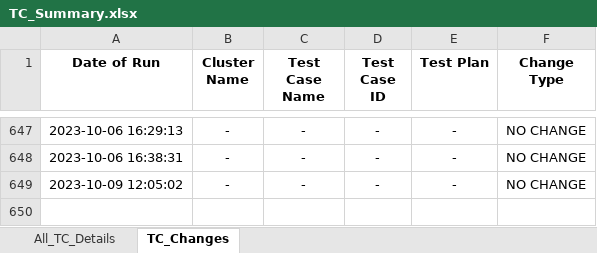
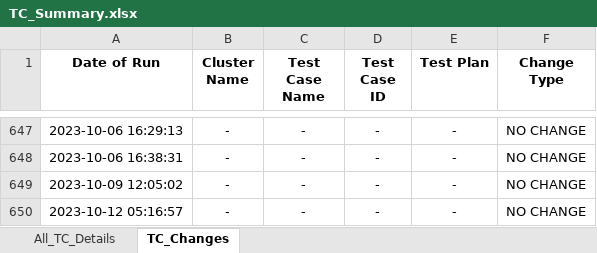
Before and after one commit to Survensa/chip_qa_support, an Excel workbook: Docs/TC_Summary.xlsx, sheet TC_Changes, drawn as a sheet; only a part is shown, gaps mark what is left out; values as stored, in another font and other column widths than the file's, no borders; the diff names each change by its address in the sheet, - before the commit and + after, or states it on an @@ line.

Commit message:
Update TC_Summary files

```diff
--- a/Docs/TC_Summary.xlsx (sheet TC_Changes)
+++ b/Docs/TC_Summary.xlsx (sheet TC_Changes)
+row 650: 2023-10-12 05:16:57 | - | - | - | - | NO CHANGE
```
